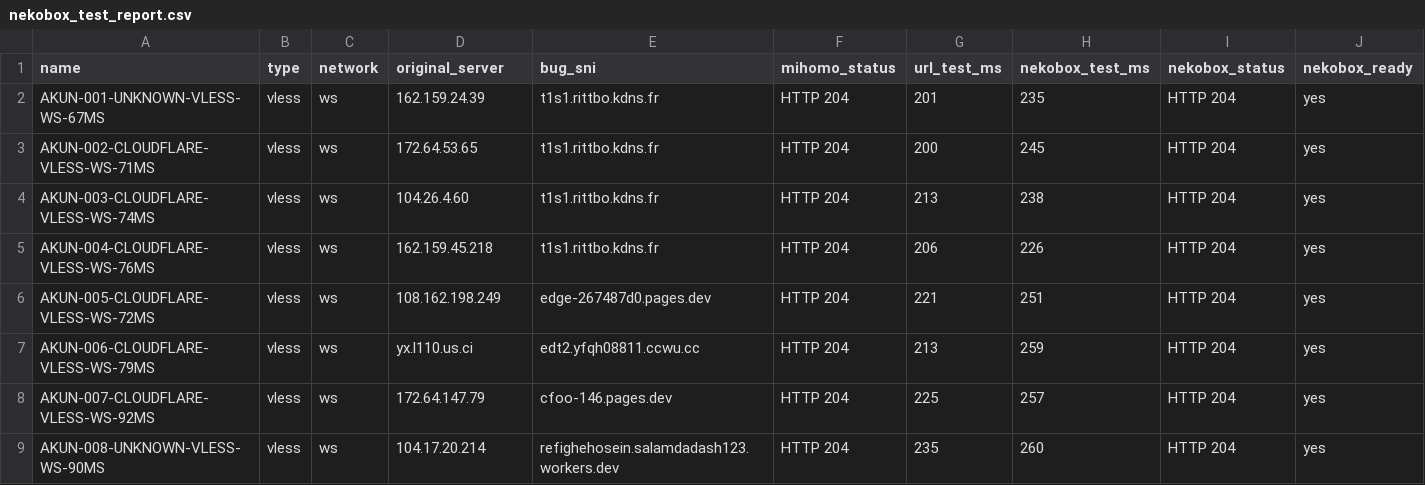
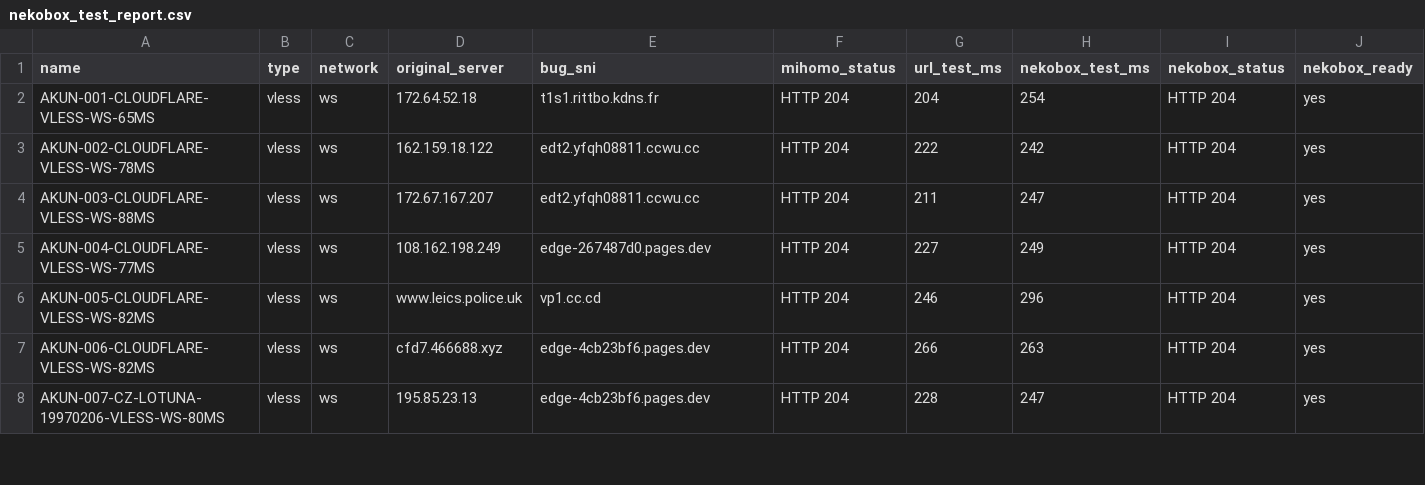
Before and after one commit to adiorany3/ConvertYAML, a CSV file: nekobox_test_report.csv, drawn as a sheet; only a part is shown; the diff covers the shown part only.

```diff
--- a/nekobox_test_report.csv
+++ b/nekobox_test_report.csv
@@ -1,9 +1,8 @@
 name,type,network,original_server,bug_sni,mihomo_status,url_test_ms,nekobox_test_ms,nekobox_status,nekobox_ready
-AKUN-001-UNKNOWN-VLESS-WS-67MS,vless,ws,162.159.24.39,t1s1.rittbo.kdns.fr,HTTP 204,201,235,HTTP 204,yes
-AKUN-002-CLOUDFLARE-VLESS-WS-71MS,vless,ws,172.64.53.65,t1s1.rittbo.kdns.fr,HTTP 204,200,245,HTTP 204,yes
-AKUN-003-CLOUDFLARE-VLESS-WS-74MS,vless,ws,104.26.4.60,t1s1.rittbo.kdns.fr,HTTP 204,213,238,HTTP 204,yes
-AKUN-004-CLOUDFLARE-VLESS-WS-76MS,vless,ws,162.159.45.218,t1s1.rittbo.kdns.fr,HTTP 204,206,226,HTTP 204,yes
-AKUN-005-CLOUDFLARE-VLESS-WS-72MS,vless,ws,108.162.198.249,edge-267487d0.pages.dev,HTTP 204,221,251,HTTP 204,yes
-AKUN-006-CLOUDFLARE-VLESS-WS-79MS,vless,ws,yx.l110.us.ci,edt2.yfqh08811.ccwu.cc,HTTP 204,213,259,HTTP 204,yes
-AKUN-007-CLOUDFLARE-VLESS-WS-92MS,vless,ws,172.64.147.79,cfoo-146.pages.dev,HTTP 204,225,257,HTTP 204,yes
-AKUN-008-UNKNOWN-VLESS-WS-90MS,vless,ws,104.17.20.214,refighehosein.salamdadash123.workers.dev,HTTP 204,235,260,HTTP 204,yes
+AKUN-001-CLOUDFLARE-VLESS-WS-65MS,vless,ws,172.64.52.18,t1s1.rittbo.kdns.fr,HTTP 204,204,254,HTTP 204,yes
+AKUN-002-CLOUDFLARE-VLESS-WS-78MS,vless,ws,162.159.18.122,edt2.yfqh08811.ccwu.cc,HTTP 204,222,242,HTTP 204,yes
+AKUN-003-CLOUDFLARE-VLESS-WS-88MS,vless,ws,172.67.167.207,edt2.yfqh08811.ccwu.cc,HTTP 204,211,247,HTTP 204,yes
+AKUN-004-CLOUDFLARE-VLESS-WS-77MS,vless,ws,108.162.198.249,edge-267487d0.pages.dev,HTTP 204,227,249,HTTP 204,yes
+AKUN-005-CLOUDFLARE-VLESS-WS-82MS,vless,ws,www.leics.police.uk,vp1.cc.cd,HTTP 204,246,296,HTTP 204,yes
+AKUN-006-CLOUDFLARE-VLESS-WS-82MS,vless,ws,cfd7.466688.xyz,edge-4cb23bf6.pages.dev,HTTP 204,266,263,HTTP 204,yes
+AKUN-007-CZ-LOTUNA-19970206-VLESS-WS-80MS,vless,ws,195.85.23.13,edge-4cb23bf6.pages.dev,HTTP 204,228,247,HTTP 204,yes
```
Also changed, not shown: 2 added rows and 9 edited cells elsewhere in this file, openclash_auto_report.csv, urltest_report.csv, 10 other files.
